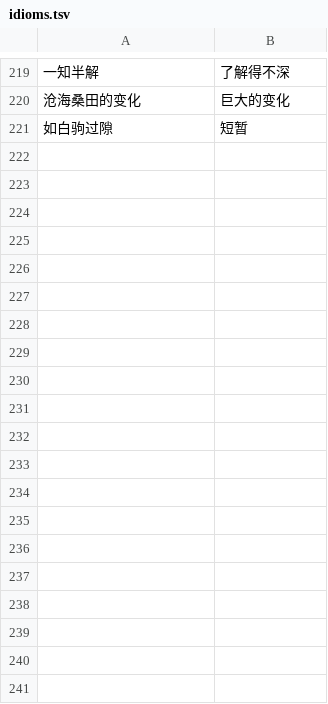
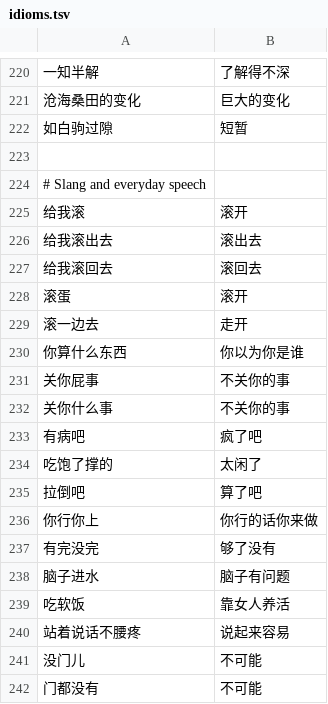
Before and after one commit to xiaoyulei317-droid/weasel, a TSV file: bilingual/data/idioms.tsv, drawn as a sheet; only a part is shown, gaps mark what is left out; the diff covers the shown part only.

```diff
--- a/bilingual/data/idioms.tsv
+++ b/bilingual/data/idioms.tsv
@@ -221 +222,21 @@
 如白驹过隙	短暂
+
+# Slang and everyday speech
+给我滚	滚开
+给我滚出去	滚出去
+给我滚回去	滚回去
+滚蛋	滚开
+滚一边去	走开
+你算什么东西	你以为你是谁
+关你屁事	不关你的事
+关你什么事	不关你的事
+有病吧	疯了吧
+吃饱了撑的	太闲了
+拉倒吧	算了吧
+你行你上	你行的话你来做
+有完没完	够了没有
+脑子进水	脑子有问题
+吃软饭	靠女人养活
+站着说话不腰疼	说起来容易
+没门儿	不可能
+门都没有	不可能
```
Also changed, not shown: 31 added rows and 6 edited cells elsewhere in this file, 5 other files.
